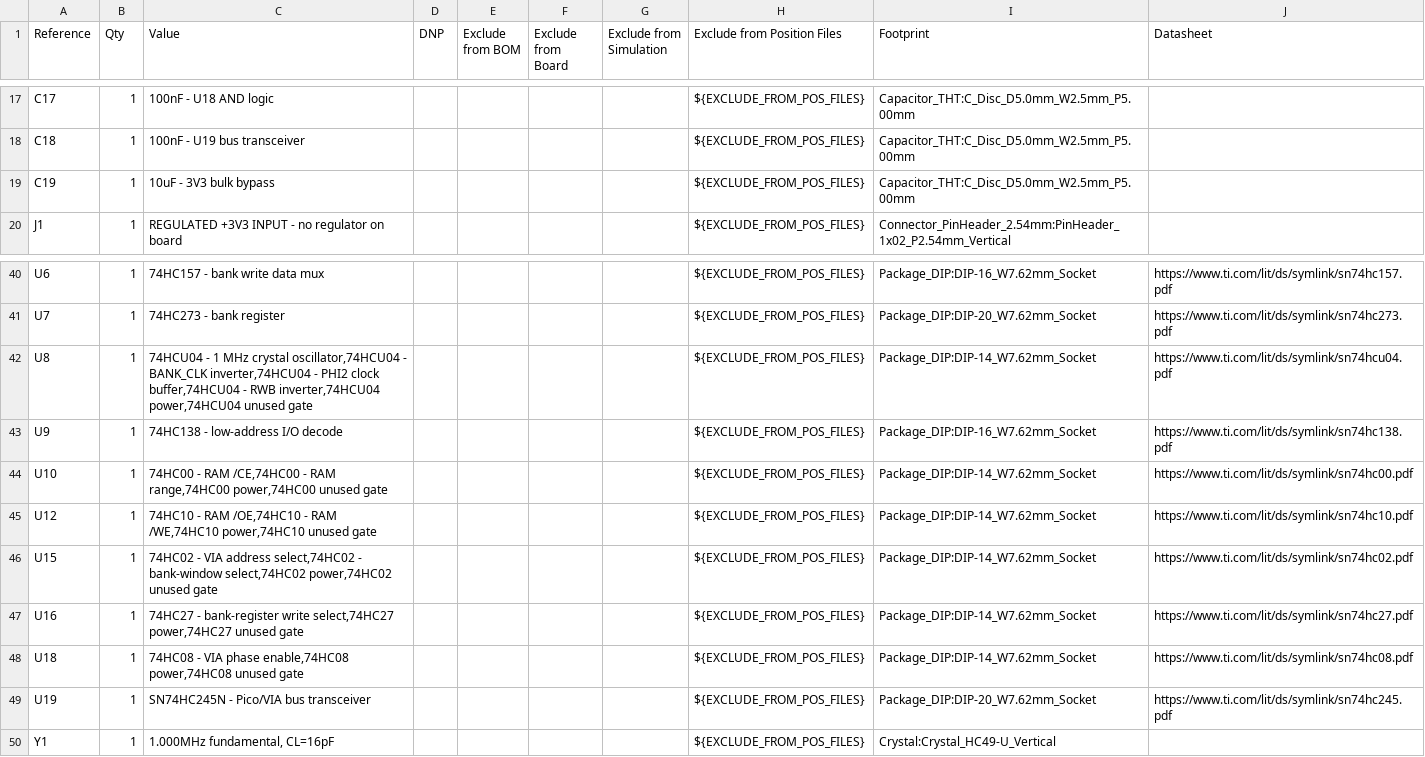
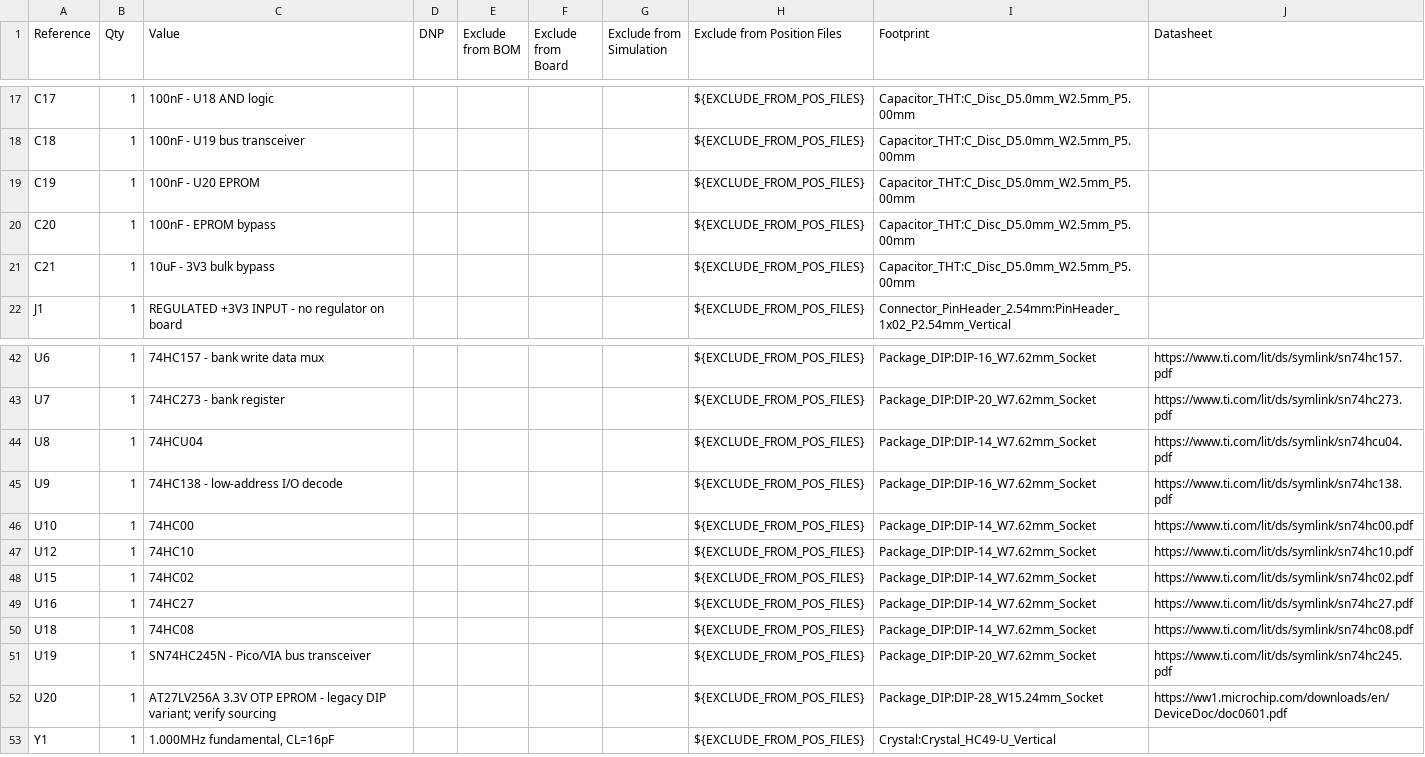
Before and after one commit to jwvdvuurst/6502-board, a CSV file: 6502-electrical-draft.csv, drawn as a sheet; only a part is shown, gaps mark what is left out.

```diff
--- a/6502-electrical-draft.csv
+++ b/6502-electrical-draft.csv
@@ -18,3 +18,5 @@
 "C18","1","100nF - U19 bus transceiver","","","","","${EXCLUDE_FROM_POS_FILES}","Capacitor_THT:C_Disc_D5.0mm_W2.5mm_P5.00mm",""
-"C19","1","10uF - 3V3 bulk bypass","","","","","${EXCLUDE_FROM_POS_FILES}","Capacitor_THT:C_Disc_D5.0mm_W2.5mm_P5.00mm",""
+"C19","1","100nF - U20 EPROM","","","","","${EXCLUDE_FROM_POS_FILES}","Capacitor_THT:C_Disc_D5.0mm_W2.5mm_P5.00mm",""
+"C20","1","100nF - EPROM bypass","","","","","${EXCLUDE_FROM_POS_FILES}","Capacitor_THT:C_Disc_D5.0mm_W2.5mm_P5.00mm",""
+"C21","1","10uF - 3V3 bulk bypass","","","","","${EXCLUDE_FROM_POS_FILES}","Capacitor_THT:C_Disc_D5.0mm_W2.5mm_P5.00mm",""
 "J1","1","REGULATED +3V3 INPUT - no regulator on board","","","","","${EXCLUDE_FROM_POS_FILES}","Connector_PinHeader_2.54mm:PinHeader_1x02_P2.54mm_Vertical",""
@@ -41,10 +43,11 @@
 "U7","1","74HC273 - bank register","","","","","${EXCLUDE_FROM_POS_FILES}","Package_DIP:DIP-20_W7.62mm_Socket","https://www.ti.com/lit/ds/symlink/sn74hc273.pdf"
-"U8","1","74HCU04 - 1 MHz crystal oscillator,74HCU04 - BANK_CLK inverter,74HCU04 - PHI2 clock buffer,74HCU04 - RWB inverter,74HCU04 power,74HCU04 unused gate","","","","","${EXCLUDE_FROM_POS_FILES}","Package_DIP:DIP-14_W7.62mm_Socket","https://www.ti.com/lit/ds/symlink/sn74hcu04.pdf"
+"U8","1","74HCU04","","","","","${EXCLUDE_FROM_POS_FILES}","Package_DIP:DIP-14_W7.62mm_Socket","https://www.ti.com/lit/ds/symlink/sn74hcu04.pdf"
 "U9","1","74HC138 - low-address I/O decode","","","","","${EXCLUDE_FROM_POS_FILES}","Package_DIP:DIP-16_W7.62mm_Socket","https://www.ti.com/lit/ds/symlink/sn74hc138.pdf"
-"U10","1","74HC00 - RAM /CE,74HC00 - RAM range,74HC00 power,74HC00 unused gate","","","","","${EXCLUDE_FROM_POS_FILES}","Package_DIP:DIP-14_W7.62mm_Socket","https://www.ti.com/lit/ds/symlink/sn74hc00.pdf"
-"U12","1","74HC10 - RAM /OE,74HC10 - RAM /WE,74HC10 power,74HC10 unused gate","","","","","${EXCLUDE_FROM_POS_FILES}","Package_DIP:DIP-14_W7.62mm_Socket","https://www.ti.com/lit/ds/symlink/sn74hc10.pdf"
-"U15","1","74HC02 - VIA address select,74HC02 - bank-window select,74HC02 power,74HC02 unused gate","","","","","${EXCLUDE_FROM_POS_FILES}","Package_DIP:DIP-14_W7.62mm_Socket","https://www.ti.com/lit/ds/symlink/sn74hc02.pdf"
-"U16","1","74HC27 - bank-register write select,74HC27 power,74HC27 unused gate","","","","","${EXCLUDE_FROM_POS_FILES}","Package_DIP:DIP-14_W7.62mm_Socket","https://www.ti.com/lit/ds/symlink/sn74hc27.pdf"
-"U18","1","74HC08 - VIA phase enable,74HC08 power,74HC08 unused gate","","","","","${EXCLUDE_FROM_POS_FILES}","Package_DIP:DIP-14_W7.62mm_Socket","https://www.ti.com/lit/ds/symlink/sn74hc08.pdf"
+"U10","1","74HC00","","","","","${EXCLUDE_FROM_POS_FILES}","Package_DIP:DIP-14_W7.62mm_Socket","https://www.ti.com/lit/ds/symlink/sn74hc00.pdf"
+"U12","1","74HC10","","","","","${EXCLUDE_FROM_POS_FILES}","Package_DIP:DIP-14_W7.62mm_Socket","https://www.ti.com/lit/ds/symlink/sn74hc10.pdf"
+"U15","1","74HC02","","","","","${EXCLUDE_FROM_POS_FILES}","Package_DIP:DIP-14_W7.62mm_Socket","https://www.ti.com/lit/ds/symlink/sn74hc02.pdf"
+"U16","1","74HC27","","","","","${EXCLUDE_FROM_POS_FILES}","Package_DIP:DIP-14_W7.62mm_Socket","https://www.ti.com/lit/ds/symlink/sn74hc27.pdf"
+"U18","1","74HC08","","","","","${EXCLUDE_FROM_POS_FILES}","Package_DIP:DIP-14_W7.62mm_Socket","https://www.ti.com/lit/ds/symlink/sn74hc08.pdf"
 "U19","1","SN74HC245N - Pico/VIA bus transceiver","","","","","${EXCLUDE_FROM_POS_FILES}","Package_DIP:DIP-20_W7.62mm_Socket","https://www.ti.com/lit/ds/symlink/sn74hc245.pdf"
+"U20","1","AT27LV256A 3.3V OTP EPROM - legacy DIP variant; verify sourcing","","","","","${EXCLUDE_FROM_POS_FILES}","Package_DIP:DIP-28_W15.24mm_Socket","https://ww1.microchip.com/downloads/en/DeviceDoc/doc0601.pdf"
 "Y1","1","1.000MHz fundamental, CL=16pF","","","","","${EXCLUDE_FROM_POS_FILES}","Crystal:Crystal_HC49-U_Vertical",""
```
Also changed, not shown: 29 other files.
